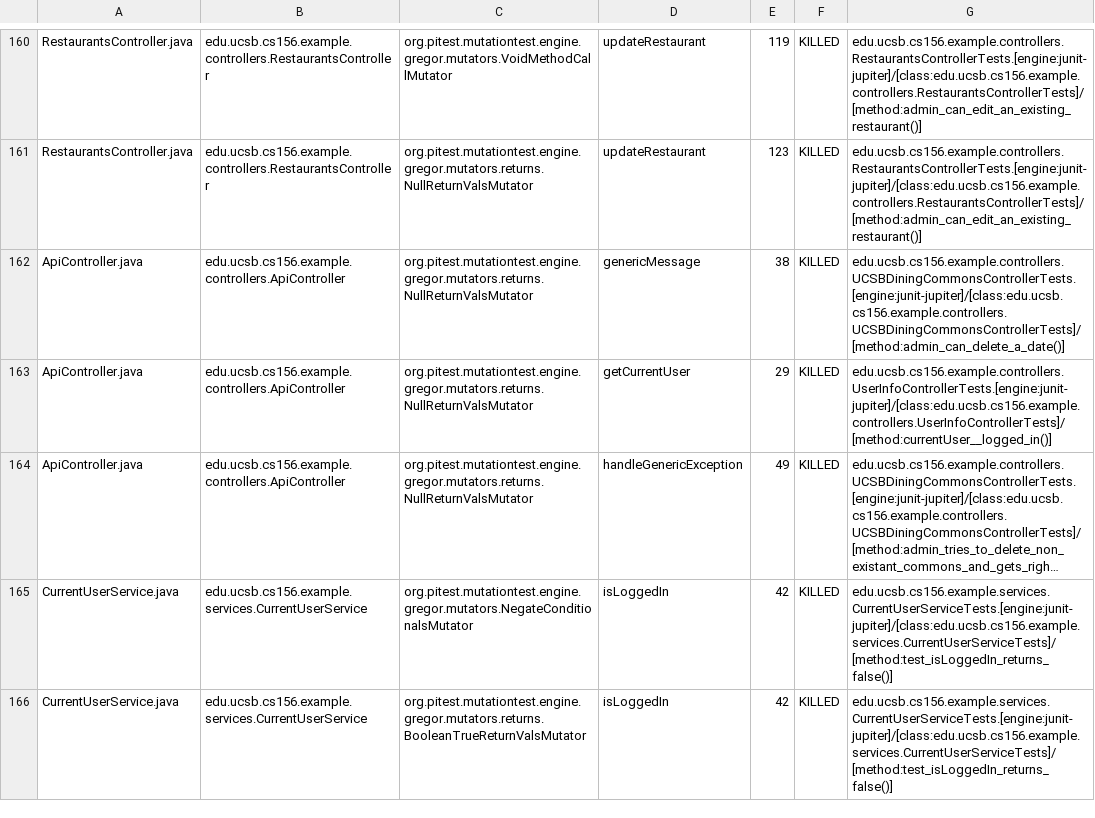
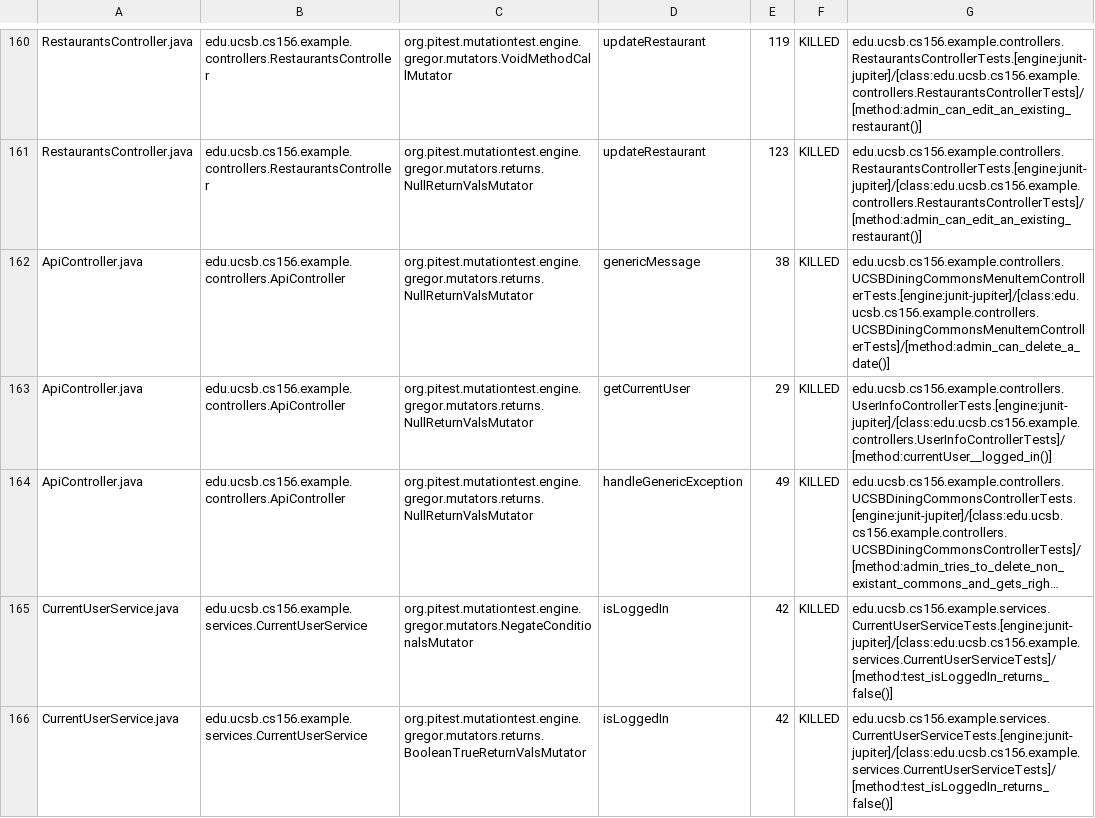
Before and after one commit to ucsb-cs156-s24/team03-s24-4pm-4, a CSV file: prs/115/pitest/mutations.csv, drawn as a sheet; only a part is shown, gaps mark what is left out; long unchanged cells end in ….

Commit message:
Deploying to gh-pages from @ ucsb-cs156-s24/team03-s24-4pm-4@c68be4d42c693165b689cd4b3c2c1da02b8f3142 🚀

```diff
--- a/prs/115/pitest/mutations.csv
+++ b/prs/115/pitest/mutations.csv
@@ -161,3 +161,3 @@ RestaurantsController.java,edu.ucsb.cs156.example.controllers.RestaurantsControl
 RestaurantsController.java,edu.ucsb.cs156.example.controllers.RestaurantsController,org.pitest.mutationtest.engine.gregor.mutators.returns.NullReturnValsMutator,updateRestaurant,123,KILLED,edu.ucsb.cs156.example.controllers.RestaurantsControllerTests.[engine:junit-jupiter]/[class:edu.ucsb.cs156.example.controllers.RestaurantsControllerTests]/[method:admin_can_edit_an_existing_restaurant()]
-ApiController.java,edu.ucsb.cs156.example.controllers.ApiController,org.pitest.mutationtest.engine.gregor.mutators.returns.NullReturnValsMutator,genericMessage,38,KILLED,edu.ucsb.cs156.example.controllers.UCSBDiningCommonsControllerTests.[engine:junit-jupiter]/[class:edu.ucsb.cs156.example.controllers.UCSBDiningCommonsControllerTests]/[method:admin_can_delete_a_date()]
+ApiController.java,edu.ucsb.cs156.example.controllers.ApiController,org.pitest.mutationtest.engine.gregor.mutators.returns.NullReturnValsMutator,genericMessage,38,KILLED,edu.ucsb.cs156.example.controllers.UCSBDiningCommonsMenuItemControllerTests.[engine:junit-jupiter]/[class:edu.ucsb.cs156.example.controllers.UCSBDiningCommonsMenuItemControllerTests]/[method:admin_can_delete_a_date()]
 ApiController.java,edu.ucsb.cs156.example.controllers.ApiController,org.pitest.mutationtest.engine.gregor.mutators.returns.NullReturnValsMutator,getCurrentUser,29,KILLED,edu.ucsb.cs156.example.controllers.UserInfoControllerTests.[engine:junit-jupiter]/[class:edu.ucsb.cs156.example.controllers.UserInfoControllerTests]/[method:currentUser__logged_in()]
```
Also changed, not shown: 18 other files.
